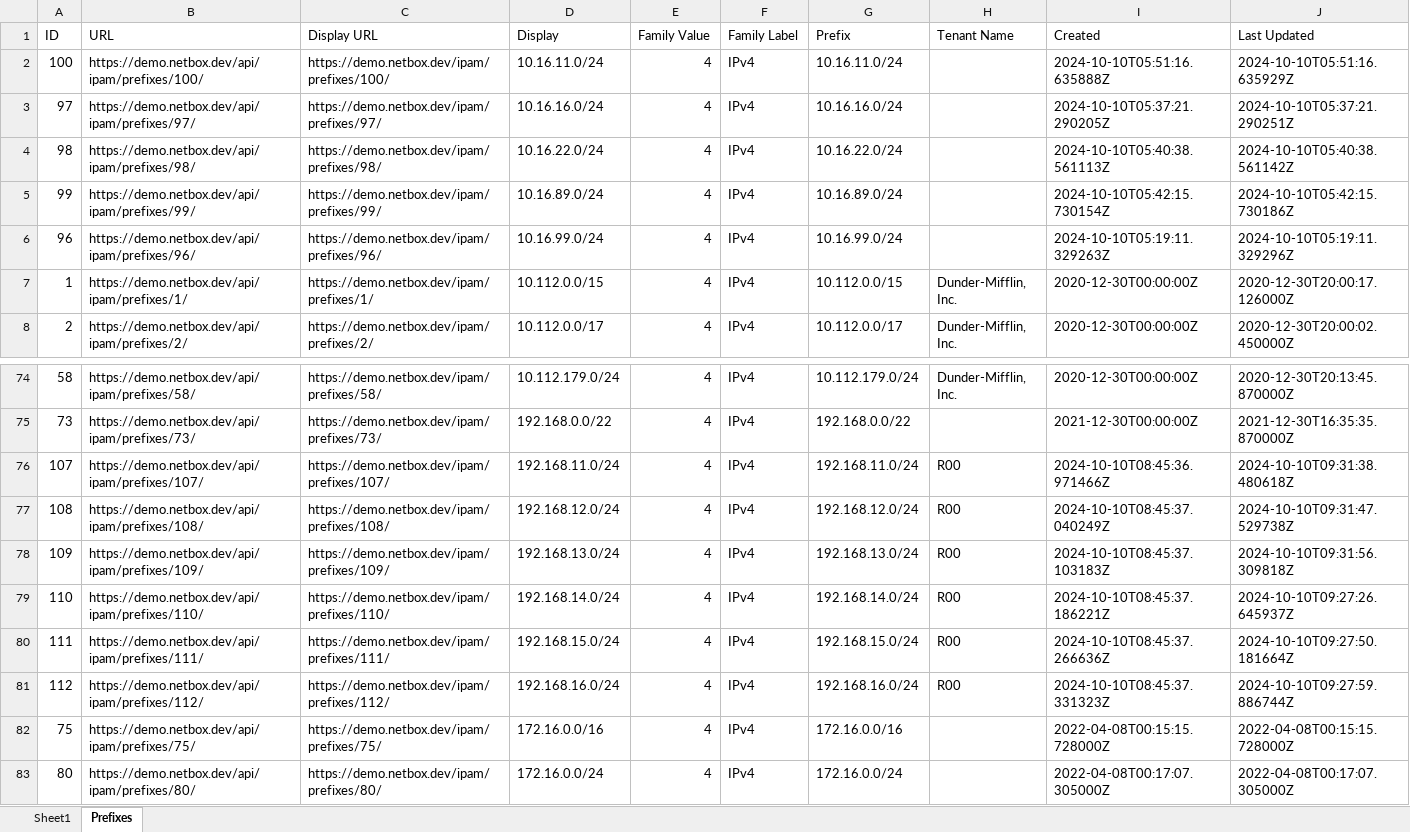
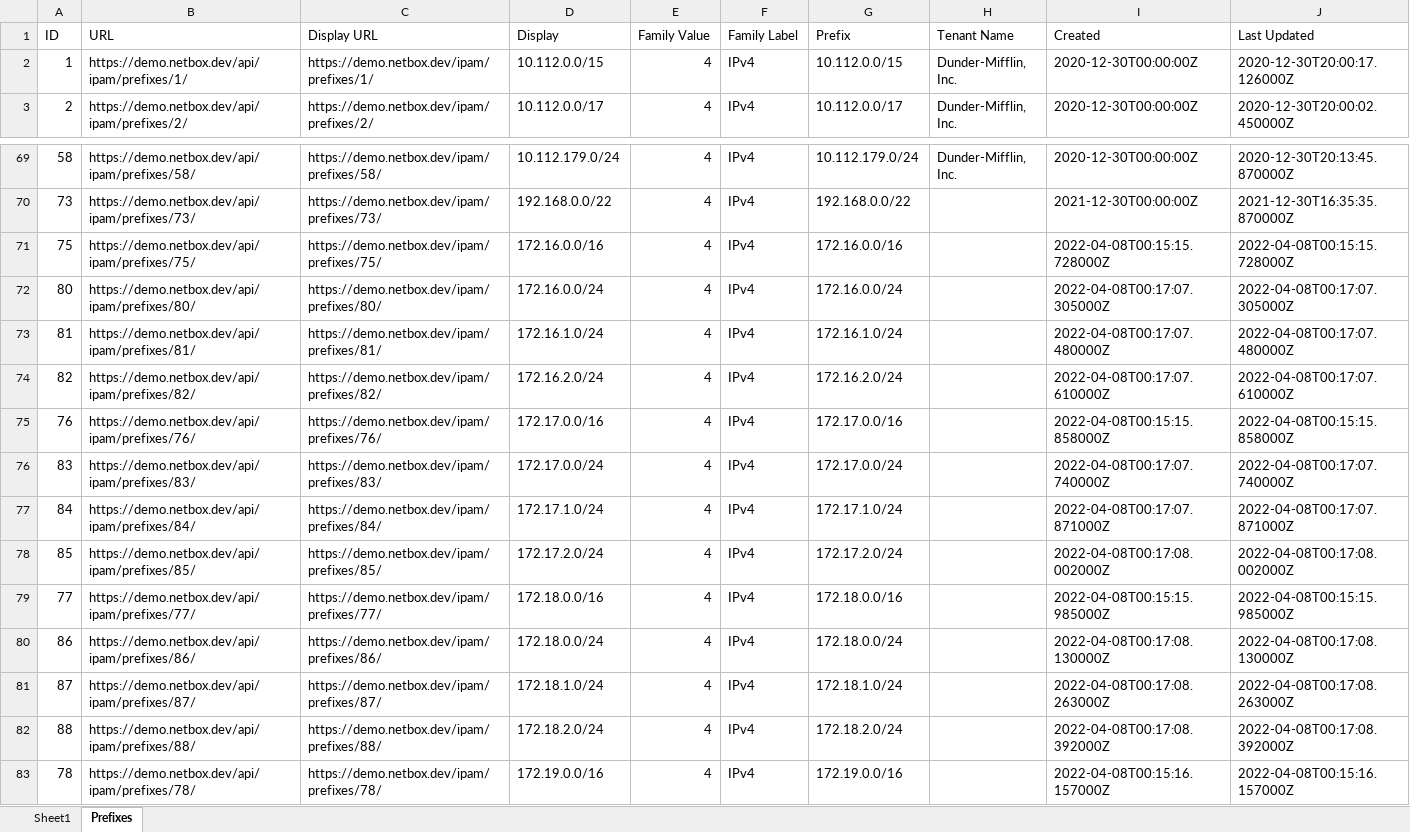
Before and after one commit to HoopAWolf/netbox-data-app, an Excel workbook: prefixes.xlsx, sheet Prefixes, drawn as a sheet; only a part is shown, gaps mark what is left out; the shorter side is filled out with more unchanged rows; values as stored, in another font and other column widths than the file's, no borders; the diff names each change by its address in the sheet, - before the commit and + after, or states it on an @@ line.

```diff
--- a/prefixes.xlsx (sheet Prefixes)
+++ b/prefixes.xlsx (sheet Prefixes)
-row 2: 100 | https://demo.netbox.dev/api/ipam/prefixes/100/ | https://demo.netbox.dev/ipam/prefixes/100/ | 10.16.11.0/24 | 4 | IPv4 | 10.16.11.0/24 |  | 2024-10-10T05:51:16.635888Z | 2024-10-10T05:51:16.635929Z
-row 3: 97 | https://demo.netbox.dev/api/ipam/prefixes/97/ | https://demo.netbox.dev/ipam/prefixes/97/ | 10.16.16.0/24 | 4 | IPv4 | 10.16.16.0/24 |  | 2024-10-10T05:37:21.290205Z | 2024-10-10T05:37:21.290251Z
-row 4: 98 | https://demo.netbox.dev/api/ipam/prefixes/98/ | https://demo.netbox.dev/ipam/prefixes/98/ | 10.16.22.0/24 | 4 | IPv4 | 10.16.22.0/24 |  | 2024-10-10T05:40:38.561113Z | 2024-10-10T05:40:38.561142Z
-row 5: 99 | https://demo.netbox.dev/api/ipam/prefixes/99/ | https://demo.netbox.dev/ipam/prefixes/99/ | 10.16.89.0/24 | 4 | IPv4 | 10.16.89.0/24 |  | 2024-10-10T05:42:15.730154Z | 2024-10-10T05:42:15.730186Z
-row 6: 96 | https://demo.netbox.dev/api/ipam/prefixes/96/ | https://demo.netbox.dev/ipam/prefixes/96/ | 10.16.99.0/24 | 4 | IPv4 | 10.16.99.0/24 |  | 2024-10-10T05:19:11.329263Z | 2024-10-10T05:19:11.329296Z
-row 76: 107 | https://demo.netbox.dev/api/ipam/prefixes/107/ | https://demo.netbox.dev/ipam/prefixes/107/ | 192.168.11.0/24 | 4 | IPv4 | 192.168.11.0/24 | R00 | 2024-10-10T08:45:36.971466Z | 2024-10-10T09:31:38.480618Z
-row 77: 108 | https://demo.netbox.dev/api/ipam/prefixes/108/ | https://demo.netbox.dev/ipam/prefixes/108/ | 192.168.12.0/24 | 4 | IPv4 | 192.168.12.0/24 | R00 | 2024-10-10T08:45:37.040249Z | 2024-10-10T09:31:47.529738Z
-row 78: 109 | https://demo.netbox.dev/api/ipam/prefixes/109/ | https://demo.netbox.dev/ipam/prefixes/109/ | 192.168.13.0/24 | 4 | IPv4 | 192.168.13.0/24 | R00 | 2024-10-10T08:45:37.103183Z | 2024-10-10T09:31:56.309818Z
-row 79: 110 | https://demo.netbox.dev/api/ipam/prefixes/110/ | https://demo.netbox.dev/ipam/prefixes/110/ | 192.168.14.0/24 | 4 | IPv4 | 192.168.14.0/24 | R00 | 2024-10-10T08:45:37.186221Z | 2024-10-10T09:27:26.645937Z
-row 80: 111 | https://demo.netbox.dev/api/ipam/prefixes/111/ | https://demo.netbox.dev/ipam/prefixes/111/ | 192.168.15.0/24 | 4 | IPv4 | 192.168.15.0/24 | R00 | 2024-10-10T08:45:37.266636Z | 2024-10-10T09:27:50.181664Z
-row 81: 112 | https://demo.netbox.dev/api/ipam/prefixes/112/ | https://demo.netbox.dev/ipam/prefixes/112/ | 192.168.16.0/24 | 4 | IPv4 | 192.168.16.0/24 | R00 | 2024-10-10T08:45:37.331323Z | 2024-10-10T09:27:59.886744Z
```
Also changed, not shown: devices_data.xlsx, 1 other file.
